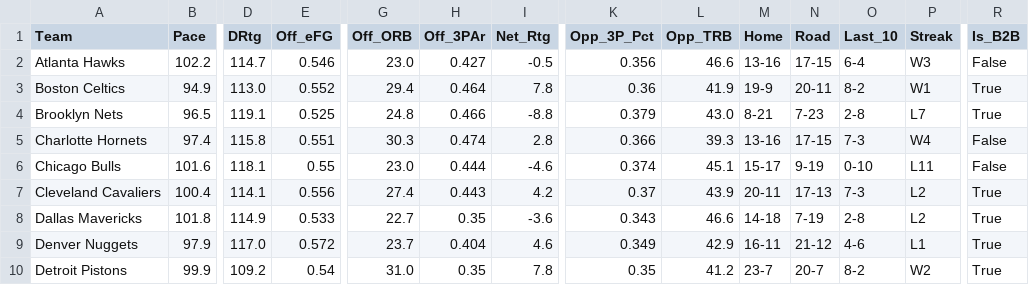
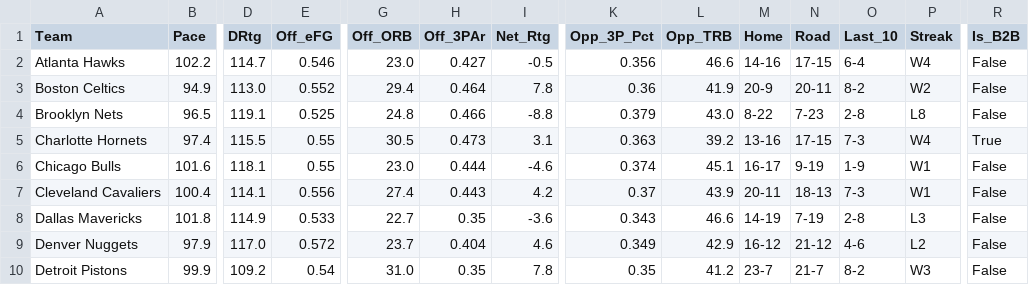
Before and after one commit to beratkahraman/NBA_Monte_Carlo, a CSV file: data/raw/nba_master_data_2026.csv, drawn as a sheet; only a part is shown, gaps mark what is left out; the diff covers the shown part only; the diff names each change by its address in the sheet, - before the commit and + after, or states it on an @@ line.

```diff
--- a/data/raw/nba_master_data_2026.csv
+++ b/data/raw/nba_master_data_2026.csv
-M2 (Home): 13-16
+M2 (Home): 14-16
-P2 (Streak): W3
+P2 (Streak): W4
-M3 (Home): 19-9
+M3 (Home): 20-9
-P3 (Streak): W1
+P3 (Streak): W2
-R3:R4 (Is_B2B): True
+R3:R4 (Is_B2B): False
-M4 (Home): 8-21
+M4 (Home): 8-22
-P4 (Streak): L7
+P4 (Streak): L8
-D5 (DRtg): 115.8
+D5 (DRtg): 115.5
-E5 (Off_eFG): 0.551
+E5 (Off_eFG): 0.55
-G5 (Off_ORB): 30.3
+G5 (Off_ORB): 30.5
-H5 (Off_3PAr): 0.474
+H5 (Off_3PAr): 0.473
-I5 (Net_Rtg): 2.8
+I5 (Net_Rtg): 3.1
-K5 (Opp_3P_Pct): 0.366
+K5 (Opp_3P_Pct): 0.363
-L5 (Opp_TRB): 39.3
+L5 (Opp_TRB): 39.2
-R5 (Is_B2B): False
+R5 (Is_B2B): True
-M6 (Home): 15-17
+M6 (Home): 16-17
-O6 (Last_10): 0-10
+O6 (Last_10): 1-9
-P6 (Streak): L11
+P6 (Streak): W1
-N7 (Road): 17-13
+N7 (Road): 18-13
-P7 (Streak): L2
+P7 (Streak): W1
-R7:R10 (Is_B2B): True
+R7:R10 (Is_B2B): False
-M8 (Home): 14-18
+M8 (Home): 14-19
-P8 (Streak): L2
+P8 (Streak): L3
-M9 (Home): 16-11
+M9 (Home): 16-12
-P9 (Streak): L1
+P9 (Streak): L2
-N10 (Road): 20-7
+N10 (Road): 21-7
-P10 (Streak): W2
+P10 (Streak): W3
```
Also changed, not shown: 124 edited cells elsewhere in this file.
